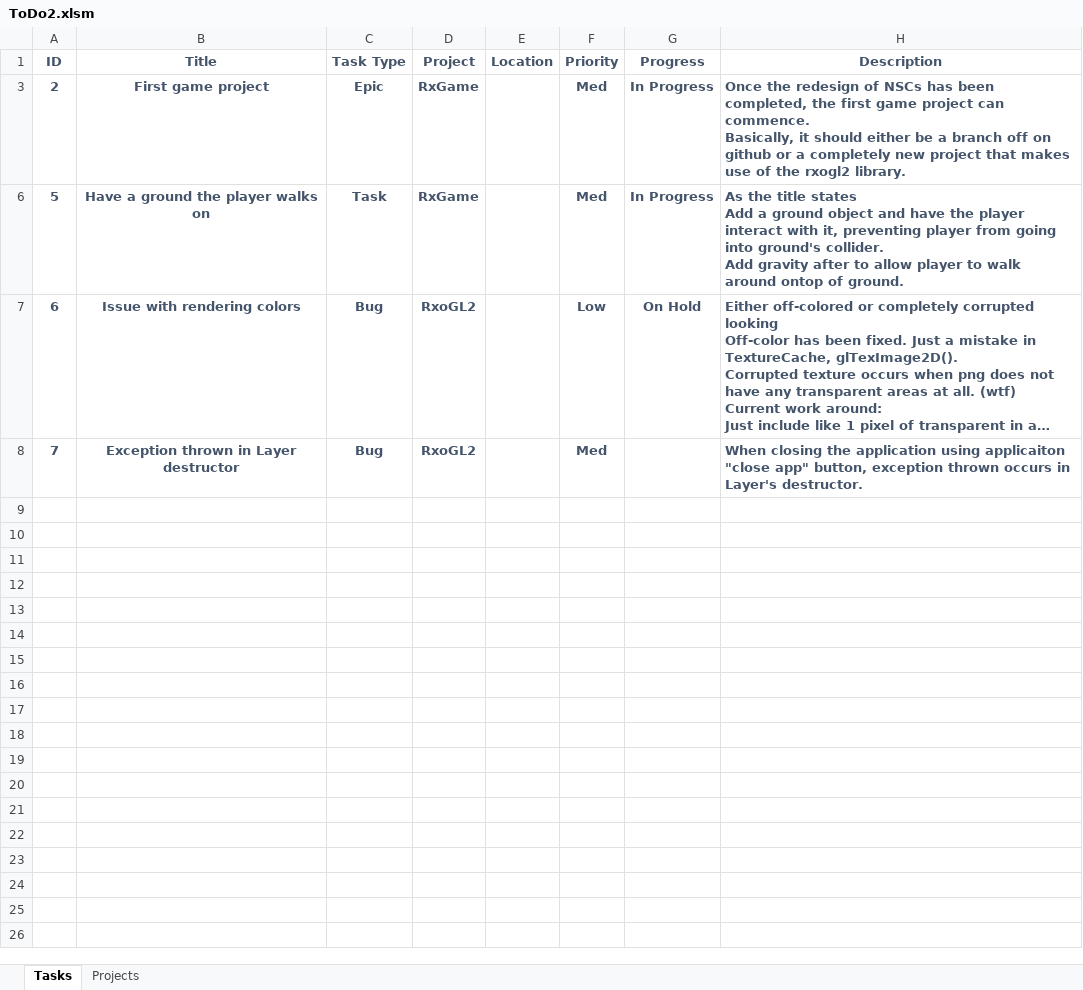
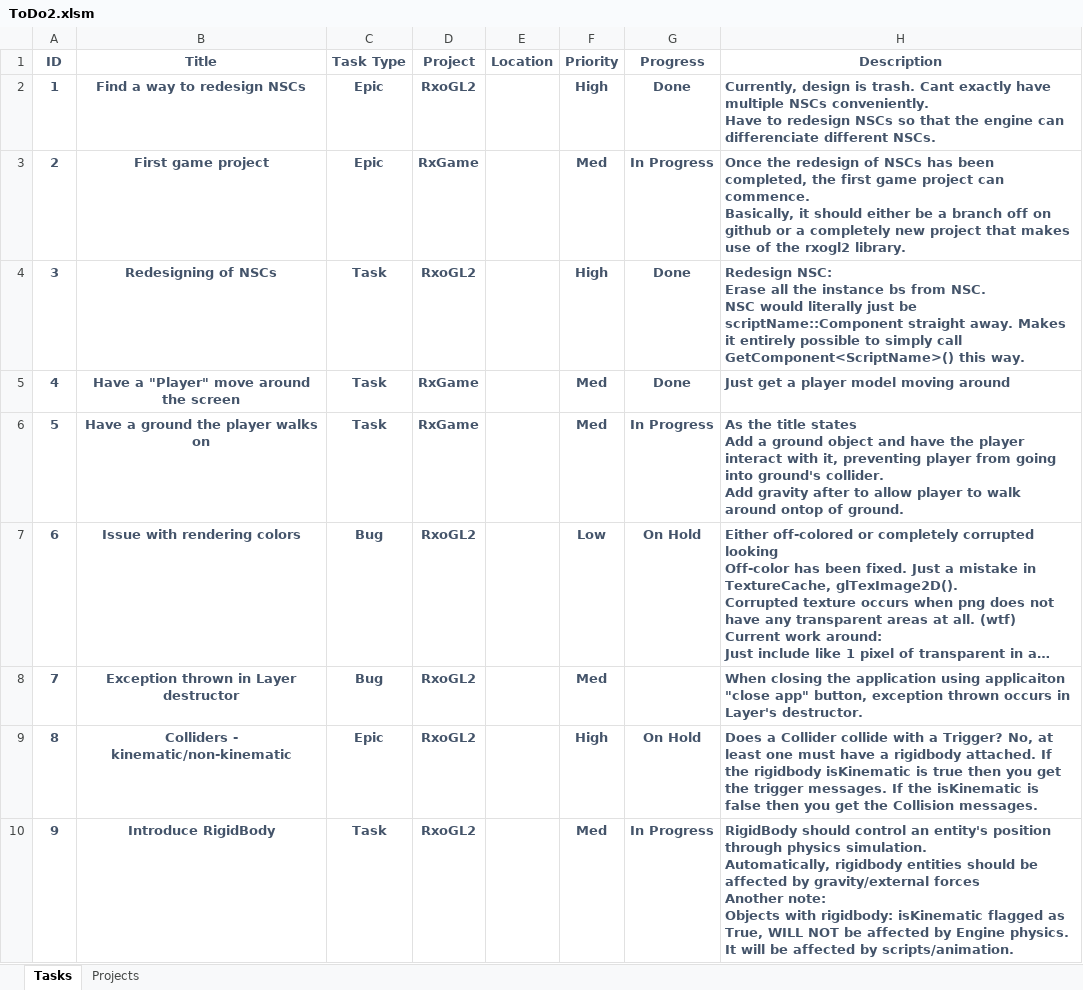
Before and after one commit to dylanhan99/RxoGL2, an Excel workbook: ToDo2.xlsm, sheet Tasks, drawn as a sheet; long unchanged cells end in …; values as stored, in another font and other column widths than the file's, no borders; charts and pictures and conditional formats and table styles not drawn; ↵ is a line break in a cell; the diff names each change by its address in the sheet, - before the commit and + after, or states it on an @@ line.

```diff
--- a/ToDo2.xlsm (sheet Tasks)
+++ b/ToDo2.xlsm (sheet Tasks)
@@ row 2 unhidden: 1 | Find a way to redesign NSCs | Epic | RxoGL2 |  | High | Done | Currently, design is trash. Cant exactly have multiple NSCs conveniently. ↵ Have to redesign NSCs so that the engine can differenciate different NSCs. @@
@@ row 4 unhidden: 3 | Redesigning of NSCs | Task | RxoGL2 |  | High | Done | Redesign NSC: ↵ Erase all the instance bs from NSC. ↵ NSC would literally just be scriptName::Component straight away. Makes it entirely possible to simply call GetComponent<ScriptName>() this way. @@
@@ row 5 unhidden: 4 | Have a "Player" move around the screen | Task | RxGame |  | Med | Done | Just get a player model moving around @@
+row 9: 8 | Colliders - kinematic/non-kinematic | Epic | RxoGL2 |  | High | On Hold | Does a Collider collide with a Trigger? No, at least one must have a rigidbody attached. If the rigidbody isKinematic is true then you get the trigger messages. If the isKinematic is false then you get the Collision messages.
+row 10: 9 | Introduce RigidBody | Task | RxoGL2 |  | Med | In Progress | RigidBody should control an entity's position through physics simulation. ↵ Automatically, rigidbody entities should be affected by gravity/external forces ↵ Another note: ↵ Objects with rigidbody: isKinematic flagged as True, WILL NOT be affected by Engine physics. It will be affected by scripts/animation.
```
Also changed, not shown: 6 other files.
